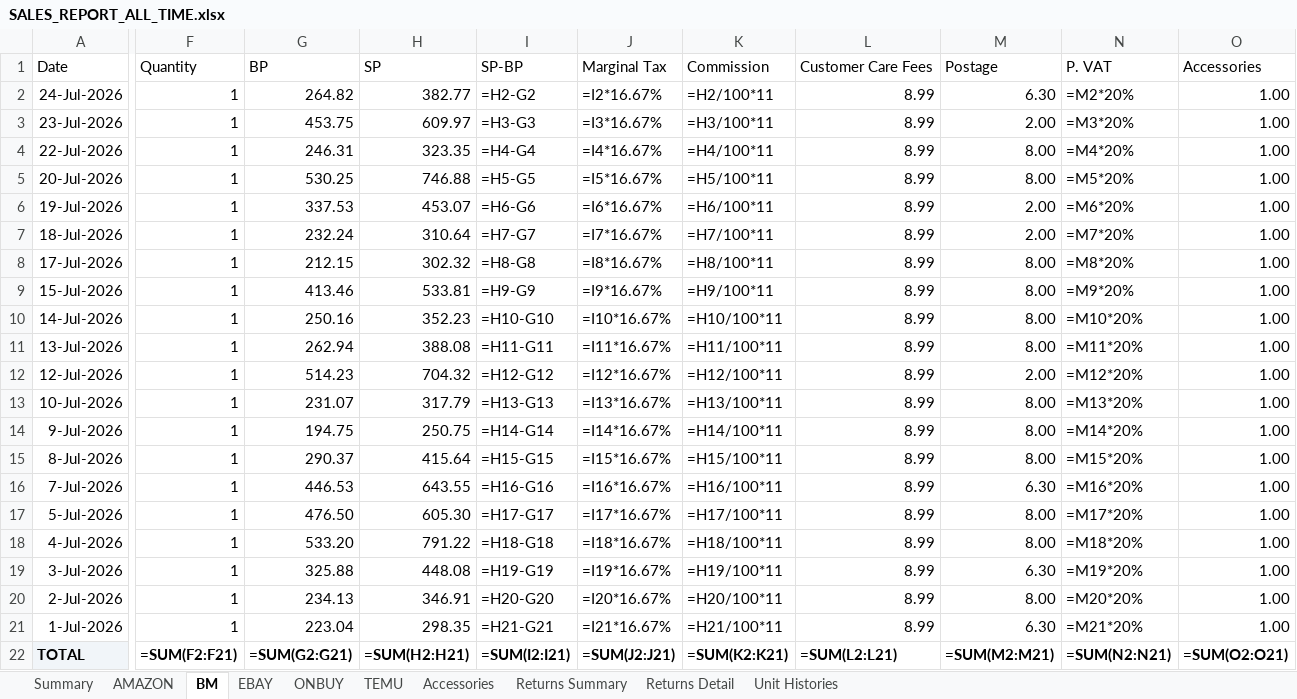
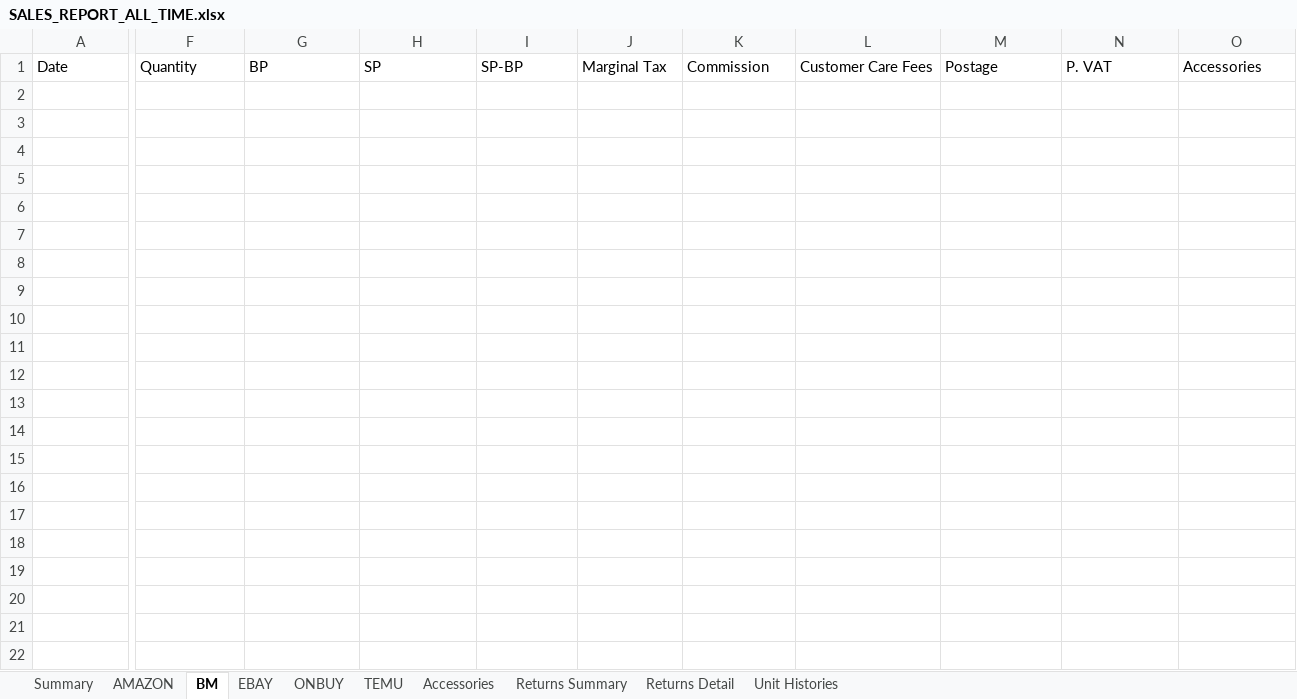
Before and after one commit to sumanthrb94-sudo/InventoryManager, an Excel workbook: docs/client-report/reports/SALES_REPORT_ALL_TIME.xlsx, sheet BM, drawn as a sheet; only a part is shown, gaps mark what is left out; values as stored, in another font and other column widths than the file's, no borders; formulas without a stored value are shown as written; rows hold the shown columns only; the diff names each change by its address in the sheet, - before the commit and + after, or states it on an @@ line.

```diff
--- a/docs/client-report/reports/SALES_REPORT_ALL_TIME.xlsx (sheet BM)
+++ b/docs/client-report/reports/SALES_REPORT_ALL_TIME.xlsx (sheet BM)
-row 2: 24-Jul-2026 | 1 | 264.82 | 382.77 | =H2-G2 | =I2*16.67% | =H2/100*11 | 8.99 | 6.30 | =M2*20% | 1.00
-row 3: 23-Jul-2026 | 1 | 453.75 | 609.97 | =H3-G3 | =I3*16.67% | =H3/100*11 | 8.99 | 2.00 | =M3*20% | 1.00
-row 4: 22-Jul-2026 | 1 | 246.31 | 323.35 | =H4-G4 | =I4*16.67% | =H4/100*11 | 8.99 | 8.00 | =M4*20% | 1.00
-row 5: 20-Jul-2026 | 1 | 530.25 | 746.88 | =H5-G5 | =I5*16.67% | =H5/100*11 | 8.99 | 8.00 | =M5*20% | 1.00
-row 6: 19-Jul-2026 | 1 | 337.53 | 453.07 | =H6-G6 | =I6*16.67% | =H6/100*11 | 8.99 | 2.00 | =M6*20% | 1.00
-row 7: 18-Jul-2026 | 1 | 232.24 | 310.64 | =H7-G7 | =I7*16.67% | =H7/100*11 | 8.99 | 2.00 | =M7*20% | 1.00
-row 8: 17-Jul-2026 | 1 | 212.15 | 302.32 | =H8-G8 | =I8*16.67% | =H8/100*11 | 8.99 | 8.00 | =M8*20% | 1.00
-row 9: 15-Jul-2026 | 1 | 413.46 | 533.81 | =H9-G9 | =I9*16.67% | =H9/100*11 | 8.99 | 8.00 | =M9*20% | 1.00
-row 10: 14-Jul-2026 | 1 | 250.16 | 352.23 | =H10-G10 | =I10*16.67% | =H10/100*11 | 8.99 | 8.00 | =M10*20% | 1.00
-row 11: 13-Jul-2026 | 1 | 262.94 | 388.08 | =H11-G11 | =I11*16.67% | =H11/100*11 | 8.99 | 8.00 | =M11*20% | 1.00
-row 12: 12-Jul-2026 | 1 | 514.23 | 704.32 | =H12-G12 | =I12*16.67% | =H12/100*11 | 8.99 | 2.00 | =M12*20% | 1.00
-row 13: 10-Jul-2026 | 1 | 231.07 | 317.79 | =H13-G13 | =I13*16.67% | =H13/100*11 | 8.99 | 8.00 | =M13*20% | 1.00
-row 14: 9-Jul-2026 | 1 | 194.75 | 250.75 | =H14-G14 | =I14*16.67% | =H14/100*11 | 8.99 | 8.00 | =M14*20% | 1.00
-row 15: 8-Jul-2026 | 1 | 290.37 | 415.64 | =H15-G15 | =I15*16.67% | =H15/100*11 | 8.99 | 8.00 | =M15*20% | 1.00
-row 16: 7-Jul-2026 | 1 | 446.53 | 643.55 | =H16-G16 | =I16*16.67% | =H16/100*11 | 8.99 | 6.30 | =M16*20% | 1.00
-row 17: 5-Jul-2026 | 1 | 476.50 | 605.30 | =H17-G17 | =I17*16.67% | =H17/100*11 | 8.99 | 8.00 | =M17*20% | 1.00
-row 18: 4-Jul-2026 | 1 | 533.20 | 791.22 | =H18-G18 | =I18*16.67% | =H18/100*11 | 8.99 | 8.00 | =M18*20% | 1.00
-row 19: 3-Jul-2026 | 1 | 325.88 | 448.08 | =H19-G19 | =I19*16.67% | =H19/100*11 | 8.99 | 6.30 | =M19*20% | 1.00
-row 20: 2-Jul-2026 | 1 | 234.13 | 346.91 | =H20-G20 | =I20*16.67% | =H20/100*11 | 8.99 | 8.00 | =M20*20% | 1.00
-row 21: 1-Jul-2026 | 1 | 223.04 | 298.35 | =H21-G21 | =I21*16.67% | =H21/100*11 | 8.99 | 6.30 | =M21*20% | 1.00
-row 22: TOTAL | =SUM(F2:F21) | =SUM(G2:G21) | =SUM(H2:H21) | =SUM(I2:I21) | =SUM(J2:J21) | =SUM(K2:K21) | =SUM(L2:L21) | =SUM(M2:M21) | =SUM(N2:N21) | =SUM(O2:O21)
```
Also changed, not shown: sheet EBAY, sheet AMAZON, sheet TEMU, sheet ONBUY, sheet Unit Histories, sheet Returns Detail, 3 more sheets, docs/client-report/reports/INVENTORY_REPORT_ALL_TIME.xlsx, 14 other files.
